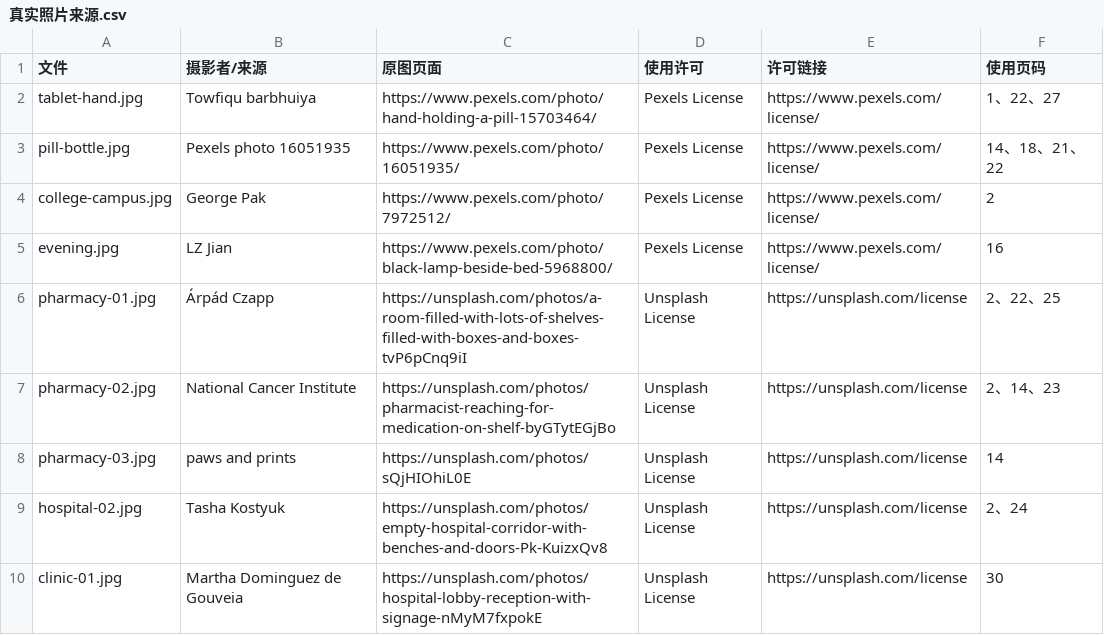
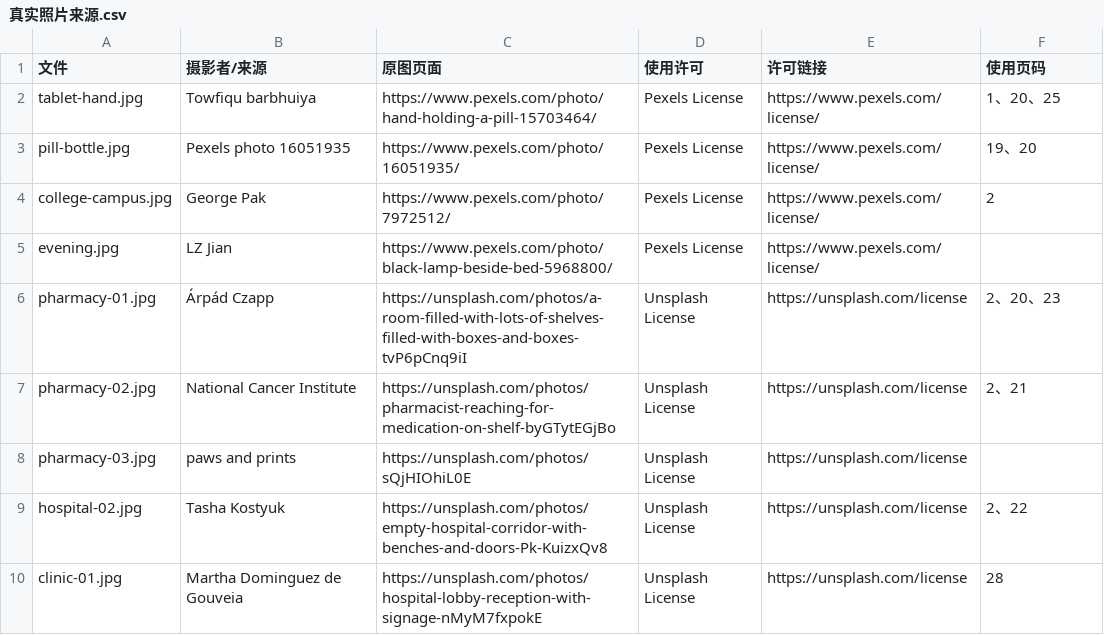
Before and after one commit to HOU-snowyfly/PPTbuilder, a CSV file: 交付文件/真实照片来源.csv, drawn as a sheet.

```diff
--- a/交付文件/真实照片来源.csv
+++ b/交付文件/真实照片来源.csv
@@ -1,10 +1,10 @@
 文件,摄影者/来源,原图页面,使用许可,许可链接,使用页码
-tablet-hand.jpg,Towfiqu barbhuiya,https://www.pexels.com/photo/hand-holding-a-pill-15703464/,Pexels License,https://www.pexels.com/license/,1、22、27
-pill-bottle.jpg,Pexels photo 16051935,https://www.pexels.com/photo/16051935/,Pexels License,https://www.pexels.com/license/,14、18、21、22
+tablet-hand.jpg,Towfiqu barbhuiya,https://www.pexels.com/photo/hand-holding-a-pill-15703464/,Pexels License,https://www.pexels.com/license/,1、20、25
+pill-bottle.jpg,Pexels photo 16051935,https://www.pexels.com/photo/16051935/,Pexels License,https://www.pexels.com/license/,19、20
 college-campus.jpg,George Pak,https://www.pexels.com/photo/7972512/,Pexels License,https://www.pexels.com/license/,2
-evening.jpg,LZ Jian,https://www.pexels.com/photo/black-lamp-beside-bed-5968800/,Pexels License,https://www.pexels.com/license/,16
-pharmacy-01.jpg,Árpád Czapp,https://unsplash.com/photos/a-room-filled-with-lots-of-shelves-filled-with-boxes-and-boxes-tvP6pCnq9iI,Unsplash License,https://unsplash.com/license,2、22、25
-pharmacy-02.jpg,National Cancer Institute,https://unsplash.com/photos/pharmacist-reaching-for-medication-on-shelf-byGTytEGjBo,Unsplash License,https://unsplash.com/license,2、14、23
-pharmacy-03.jpg,paws and prints,https://unsplash.com/photos/sQjHIOhiL0E,Unsplash License,https://unsplash.com/license,14
-hospital-02.jpg,Tasha Kostyuk,https://unsplash.com/photos/empty-hospital-corridor-with-benches-and-doors-Pk-KuizxQv8,Unsplash License,https://unsplash.com/license,2、24
-clinic-01.jpg,Martha Dominguez de Gouveia,https://unsplash.com/photos/hospital-lobby-reception-with-signage-nMyM7fxpokE,Unsplash License,https://unsplash.com/license,30
+evening.jpg,LZ Jian,https://www.pexels.com/photo/black-lamp-beside-bed-5968800/,Pexels License,https://www.pexels.com/license/,
+pharmacy-01.jpg,Árpád Czapp,https://unsplash.com/photos/a-room-filled-with-lots-of-shelves-filled-with-boxes-and-boxes-tvP6pCnq9iI,Unsplash License,https://unsplash.com/license,2、20、23
+pharmacy-02.jpg,National Cancer Institute,https://unsplash.com/photos/pharmacist-reaching-for-medication-on-shelf-byGTytEGjBo,Unsplash License,https://unsplash.com/license,2、21
+pharmacy-03.jpg,paws and prints,https://unsplash.com/photos/sQjHIOhiL0E,Unsplash License,https://unsplash.com/license,
+hospital-02.jpg,Tasha Kostyuk,https://unsplash.com/photos/empty-hospital-corridor-with-benches-and-doors-Pk-KuizxQv8,Unsplash License,https://unsplash.com/license,2、22
+clinic-01.jpg,Martha Dominguez de Gouveia,https://unsplash.com/photos/hospital-lobby-reception-with-signage-nMyM7fxpokE,Unsplash License,https://unsplash.com/license,28
```
Also changed, not shown: 交付文件/图表原始数据与口径.csv.
